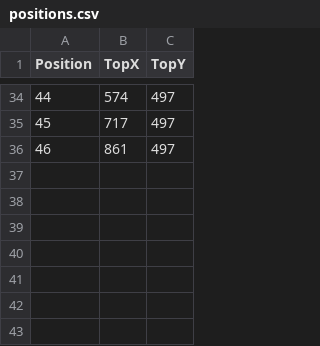
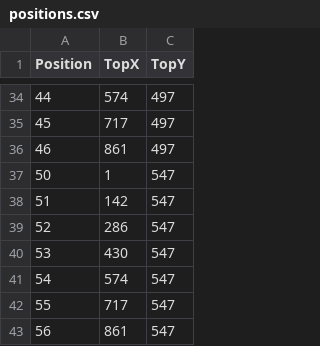
Before and after one commit to devops-collective-inc/PSConfBookExtras, a CSV file: volume-03/kevin-laux-learning-new-things-with-powershell/positions.csv, drawn as a sheet; only a part is shown, gaps mark what is left out.

```diff
--- a/volume-03/kevin-laux-learning-new-things-with-powershell/positions.csv
+++ b/volume-03/kevin-laux-learning-new-things-with-powershell/positions.csv
@@ -36 +36,8 @@
 46,861,497
+50,1,547
+51,142,547
+52,286,547
+53,430,547
+54,574,547
+55,717,547
+56,861,547
```
Also changed, not shown: volume-03/kevin-laux-learning-new-things-with-powershell/flavors.csv.
